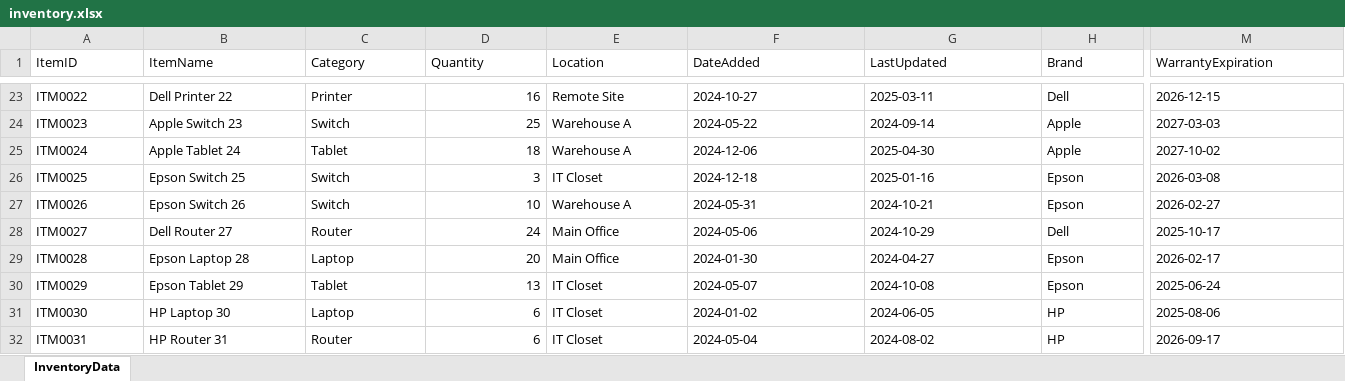
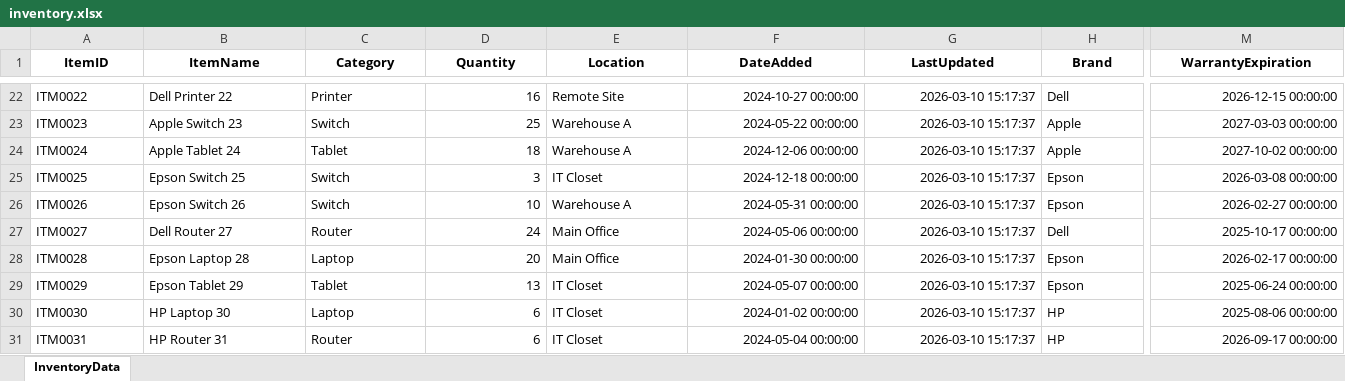
Before and after one commit to afarbrook/Inventory-System-CRM, an Excel workbook: data/inventory.xlsx, sheet InventoryData, drawn as a sheet; only a part is shown, gaps mark what is left out; values as stored, in another font and other column widths than the file's, no borders; addresses are those after the commit; the diff covers the shown part only; the diff names each change by its address in the sheet, - before the commit and + after, or states it on an @@ line.

```diff
--- a/data/inventory.xlsx (sheet InventoryData)
+++ b/data/inventory.xlsx (sheet InventoryData)
@@ A1:M1 bold: off → on, alignment: left → center @@
-F22 (DateAdded): 2024-10-27
+F22 (DateAdded): 2024-10-27 00:00:00
-G22 (LastUpdated): 2025-03-11
+G22 (LastUpdated): 2026-03-10 15:17:37
-M22 (WarrantyExpiration): 2026-12-15
+M22 (WarrantyExpiration): 2026-12-15 00:00:00
-F23 (DateAdded): 2024-05-22
+F23 (DateAdded): 2024-05-22 00:00:00
-G23 (LastUpdated): 2024-09-14
+G23 (LastUpdated): 2026-03-10 15:17:37
-M23 (WarrantyExpiration): 2027-03-03
+M23 (WarrantyExpiration): 2027-03-03 00:00:00
-F24 (DateAdded): 2024-12-06
+F24 (DateAdded): 2024-12-06 00:00:00
-G24 (LastUpdated): 2025-04-30
+G24 (LastUpdated): 2026-03-10 15:17:37
-M24 (WarrantyExpiration): 2027-10-02
+M24 (WarrantyExpiration): 2027-10-02 00:00:00
-F25 (DateAdded): 2024-12-18
+F25 (DateAdded): 2024-12-18 00:00:00
-G25 (LastUpdated): 2025-01-16
+G25 (LastUpdated): 2026-03-10 15:17:37
-M25 (WarrantyExpiration): 2026-03-08
+M25 (WarrantyExpiration): 2026-03-08 00:00:00
-F26 (DateAdded): 2024-05-31
+F26 (DateAdded): 2024-05-31 00:00:00
-G26 (LastUpdated): 2024-10-21
+G26 (LastUpdated): 2026-03-10 15:17:37
-M26 (WarrantyExpiration): 2026-02-27
+M26 (WarrantyExpiration): 2026-02-27 00:00:00
-F27 (DateAdded): 2024-05-06
+F27 (DateAdded): 2024-05-06 00:00:00
-G27 (LastUpdated): 2024-10-29
+G27 (LastUpdated): 2026-03-10 15:17:37
-M27 (WarrantyExpiration): 2025-10-17
+M27 (WarrantyExpiration): 2025-10-17 00:00:00
-F28 (DateAdded): 2024-01-30
+F28 (DateAdded): 2024-01-30 00:00:00
-G28 (LastUpdated): 2024-04-27
+G28 (LastUpdated): 2026-03-10 15:17:37
-M28 (WarrantyExpiration): 2026-02-17
+M28 (WarrantyExpiration): 2026-02-17 00:00:00
-F29 (DateAdded): 2024-05-07
+F29 (DateAdded): 2024-05-07 00:00:00
-G29 (LastUpdated): 2024-10-08
+G29 (LastUpdated): 2026-03-10 15:17:37
-M29 (WarrantyExpiration): 2025-06-24
+M29 (WarrantyExpiration): 2025-06-24 00:00:00
-F30 (DateAdded): 2024-01-02
+F30 (DateAdded): 2024-01-02 00:00:00
-G30 (LastUpdated): 2024-06-05
+G30 (LastUpdated): 2026-03-10 15:17:37
-M30 (WarrantyExpiration): 2025-08-06
+M30 (WarrantyExpiration): 2025-08-06 00:00:00
-F31 (DateAdded): 2024-05-04
+F31 (DateAdded): 2024-05-04 00:00:00
-G31 (LastUpdated): 2024-08-02
+G31 (LastUpdated): 2026-03-10 15:17:37
-M31 (WarrantyExpiration): 2026-09-17
+M31 (WarrantyExpiration): 2026-09-17 00:00:00
```
Also changed, not shown: 1 removed row, 118 edited cells and cell formats elsewhere in this sheet, data/LoginInfo.xlsx, 4 other files.
